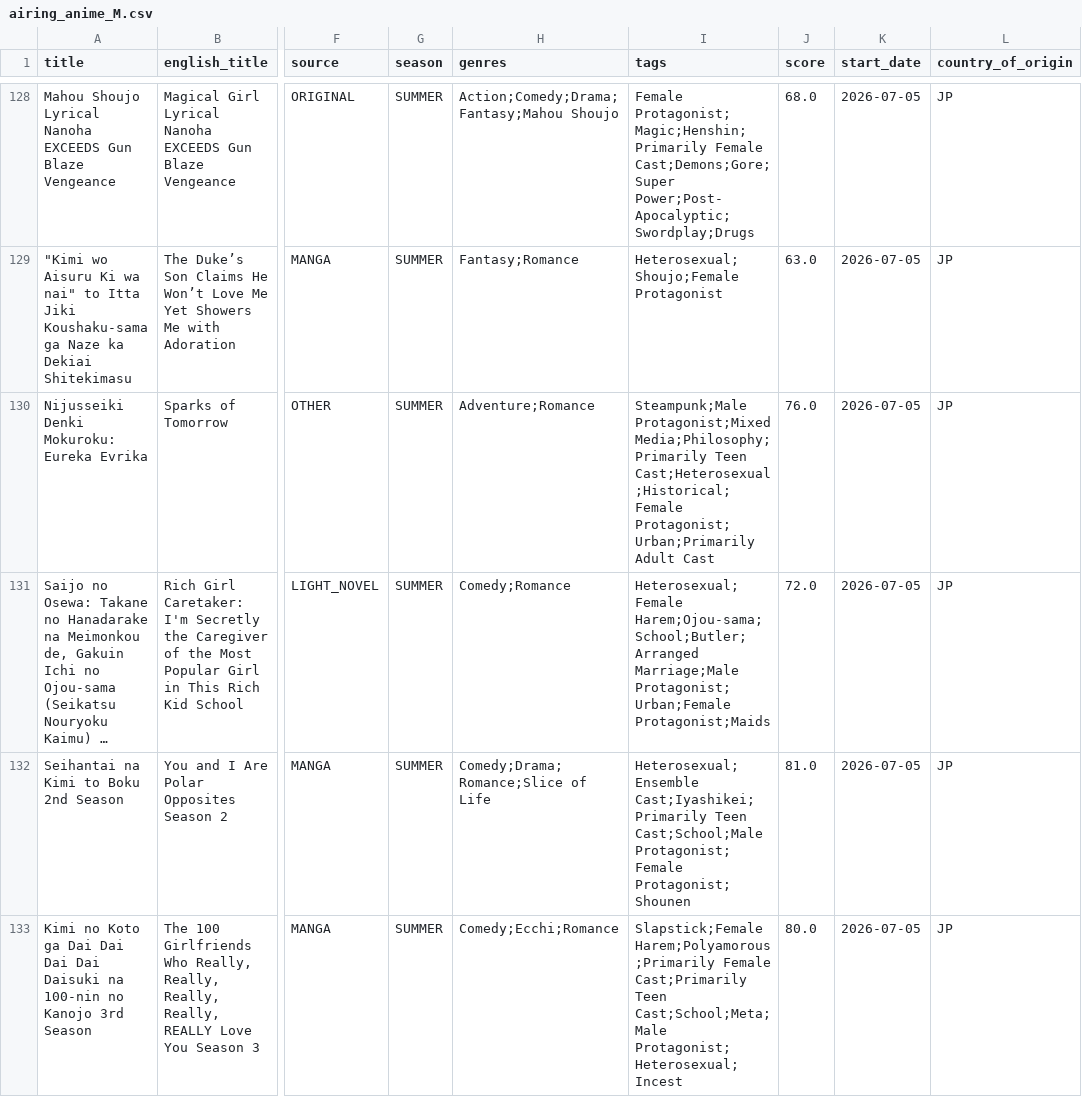
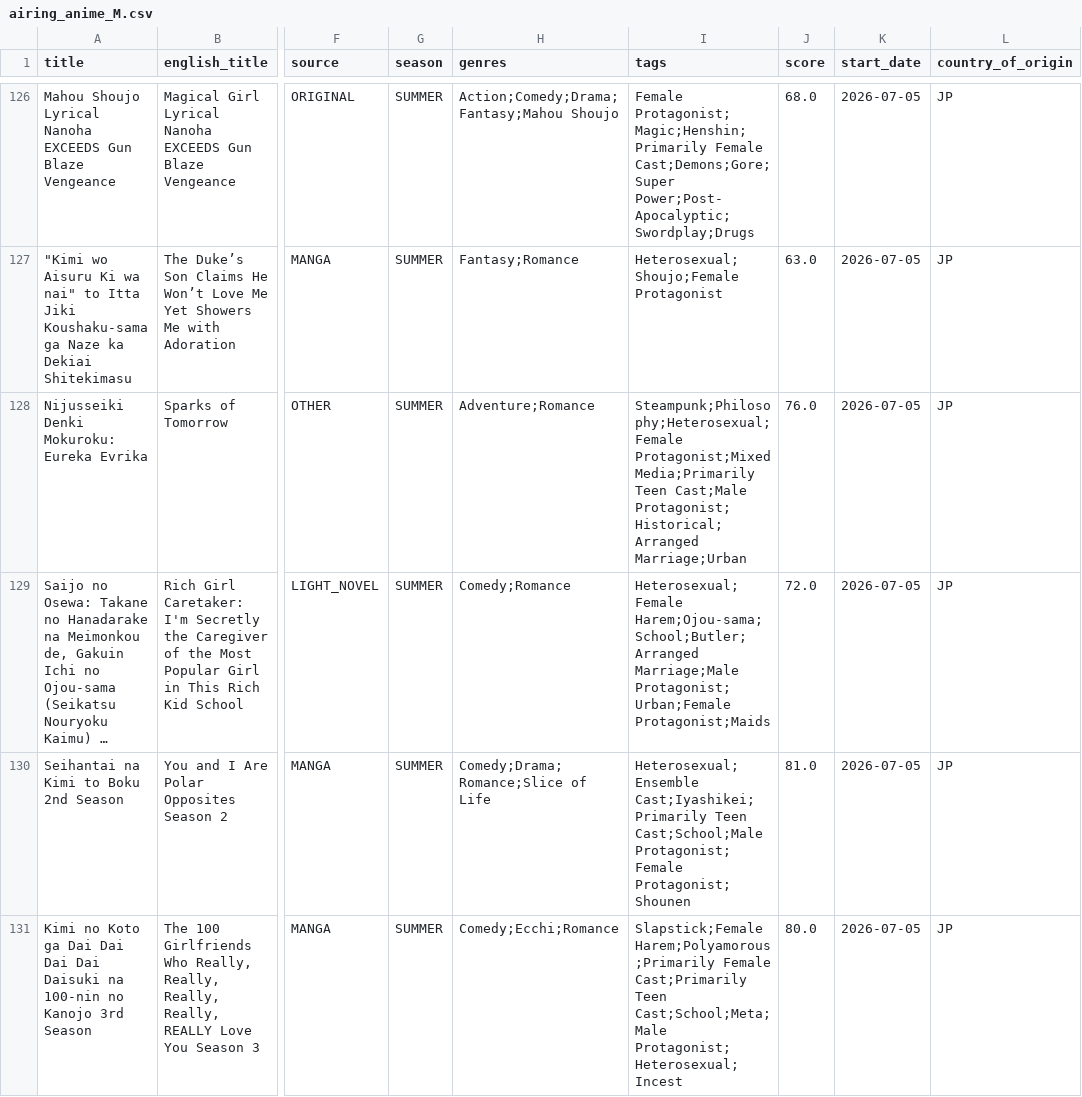
Before and after one commit to Andres-pixel35/Anime-dashboard, a CSV file: data/modified/airing_anime_M.csv, drawn as a sheet; only a part is shown, gaps mark what is left out; long unchanged cells end in …; addresses are those after the commit; the diff covers the shown part only; the diff names each change by its address in the sheet, - before the commit and + after, or states it on an @@ line.

```diff
--- a/data/modified/airing_anime_M.csv
+++ b/data/modified/airing_anime_M.csv
-I128 (tags): Steampunk;Male Protagonist;Mixed Media;Philosophy;Primarily Teen Cast;Heterosexual;Historical;Female Protagonist;Urban;Primarily Adult Cast
+I128 (tags): Steampunk;Philosophy;Heterosexual;Female Protagonist;Mixed Media;Primarily Teen Cast;Male Protagonist;Historical;Arranged Marriage;Urban
```
Also changed, not shown: 1 added row, 4 removed rows, 7 moved rows and 25 edited cells elsewhere in this file, 1 other file.
